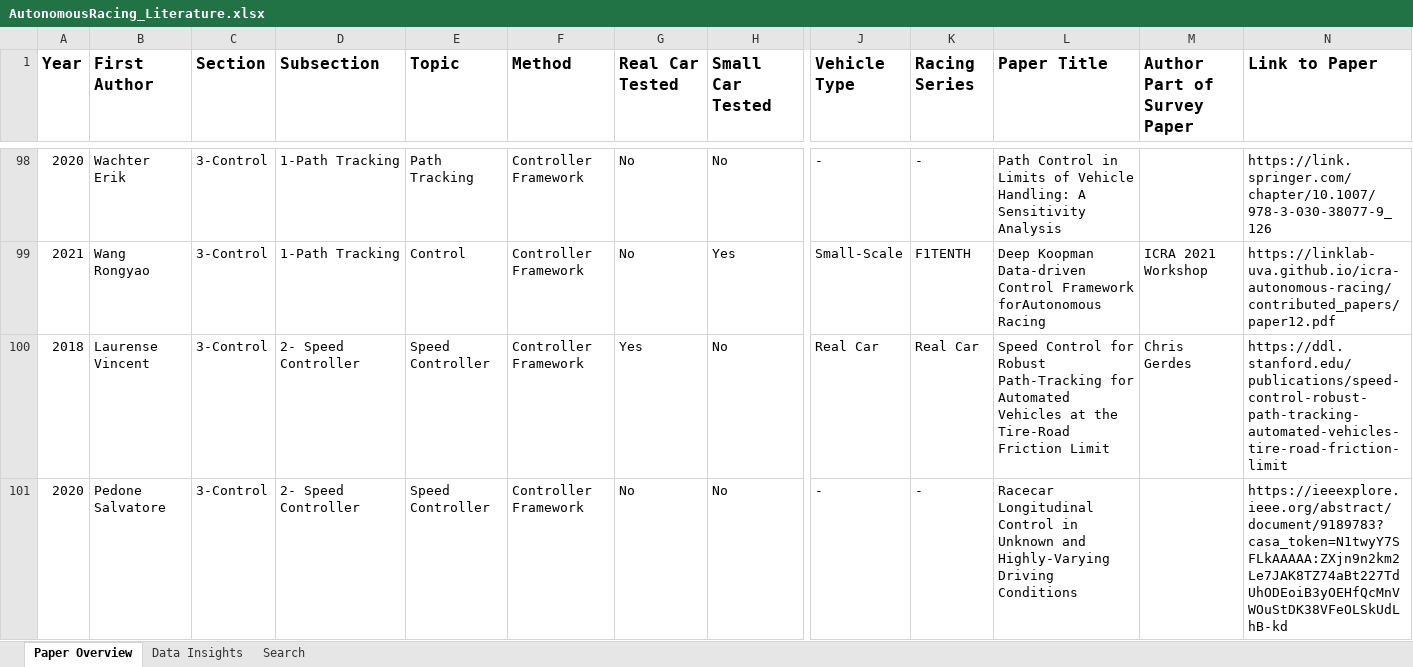
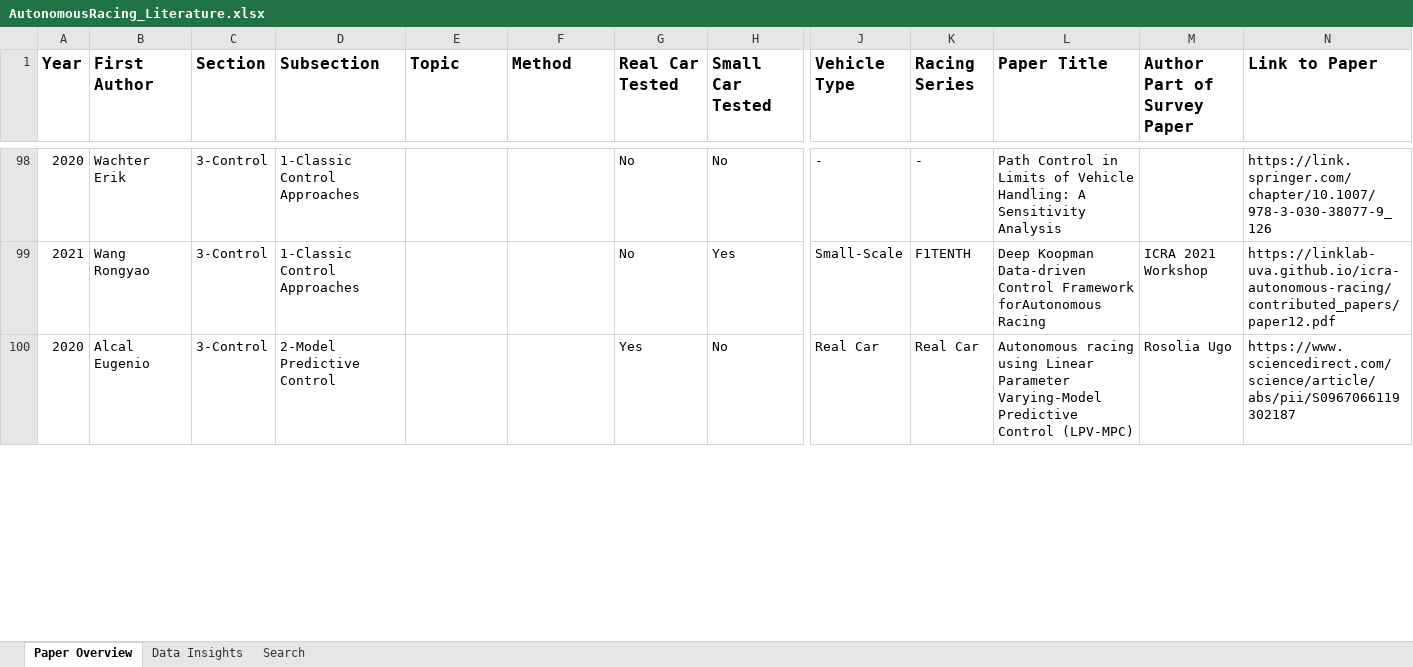
Before and after one commit to JohannesBetz/AutonomousRacing_Literature, an Excel workbook: AutonomousRacing_Literature.xlsx, sheet Paper Overview, drawn as a sheet; only a part is shown, gaps mark what is left out; values as stored, in another font and other column widths than the file's, no borders; removed rows and columns are numbered as before the commit, all else as after; rows hold the shown columns only; the diff covers the shown part only; the diff names each change by its address in the sheet, - before the commit and + after, or states it on an @@ line.

Commit message:
Move papers from Control to End-to-End

```diff
--- a/AutonomousRacing_Literature.xlsx (sheet Paper Overview)
+++ b/AutonomousRacing_Literature.xlsx (sheet Paper Overview)
-D98:D99 (Subsection): 1-Path Tracking
+D98:D99 (Subsection): 1-Classic Control Approaches
-E98 (Topic): Path Tracking
+E98 (Topic): (empty)
-F98:F99 (Method): Controller Framework
+F98:F99 (Method): (empty)
-E99 (Topic): Control
+E99 (Topic): (empty)
-row 100: 2018 | Laurense Vincent | 3-Control | 2- Speed Controller | Speed Controller | Controller Framework | Yes | No | Real Car | Real Car | Speed Control for Robust Path-Tracking for Automated Vehicles at the Tire-Road Friction Limit | Chris Gerdes | https://ddl.stanford.edu/publications/speed-control-robust-path-tracking-automated-vehicles-tire-road-friction-limit
-B100 (First Author): Pedone Salvatore
+B100 (First Author): Alcal Eugenio
-D100 (Subsection): 2- Speed Controller
+D100 (Subsection): 2-Model Predictive Control
-E100 (Topic): Speed Controller
+E100 (Topic): (empty)
-F100 (Method): Controller Framework
+F100 (Method): (empty)
-G100 (Real Car Tested): No
+G100 (Real Car Tested): Yes
-J100 (Vehicle Type): -
+J100 (Vehicle Type): Real Car
-K100 (Racing Series): -
+K100 (Racing Series): Real Car
-L100 (Paper Title): Racecar Longitudinal Control in Unknown and Highly-Varying Driving Conditions
+L100 (Paper Title): Autonomous racing using Linear Parameter Varying-Model Predictive Control (LPV-MPC)
-M100 (Author Part of Survey Paper): (empty)
+M100 (Author Part of Survey Paper): Rosolia Ugo
-N100 (Link to Paper): https://ieeexplore.ieee.org/abstract/document/9189783?casa_token=N1twyY7SFLkAAAAA:ZXjn9n2km2Le7JAK8TZ74aBt227TdUhODEoiB3yOEHfQcMnVWOuStDK38VFeOLSkUdLhB-kd
+N100 (Link to Paper): https://www.sciencedirect.com/science/article/abs/pii/S0967066119302187
```
Also changed, not shown: 35 added rows, 34 removed rows, 94 moved rows, 133 edited cells and cell formats elsewhere in this sheet.
